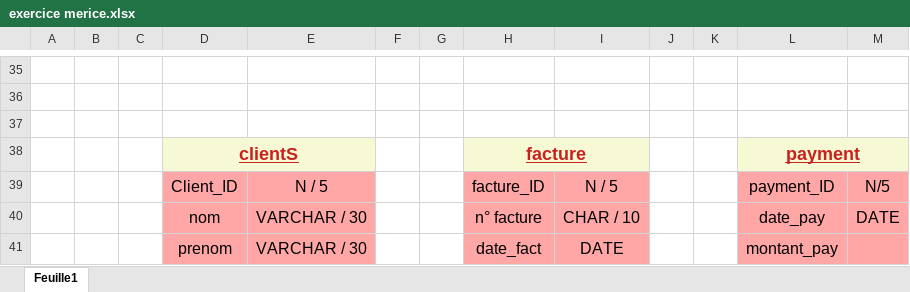
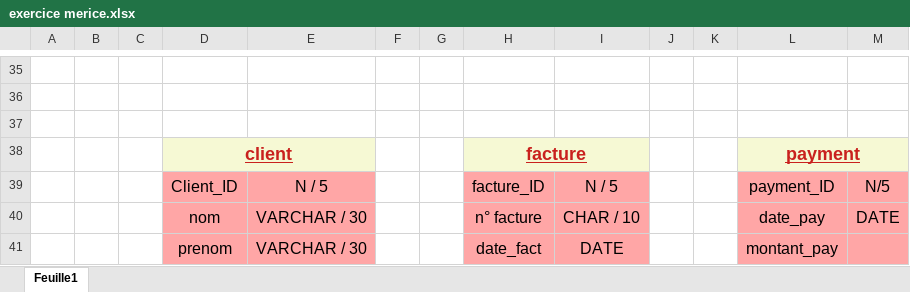
Before and after one commit to leonelrm/MERISE, an Excel workbook: exercice merice.xlsx, sheet Feuille1, drawn as a sheet; only a part is shown, gaps mark what is left out; values as stored, in another font and other column widths than the file's, no borders; charts and pictures not drawn; the diff names each change by its address in the sheet, - before the commit and + after, or states it on an @@ line.

```diff
--- a/exercice merice.xlsx (sheet Feuille1)
+++ b/exercice merice.xlsx (sheet Feuille1)
-D38: clientS
+D38: client
```
Also changed, not shown: charts or pictures, 2 other files.
